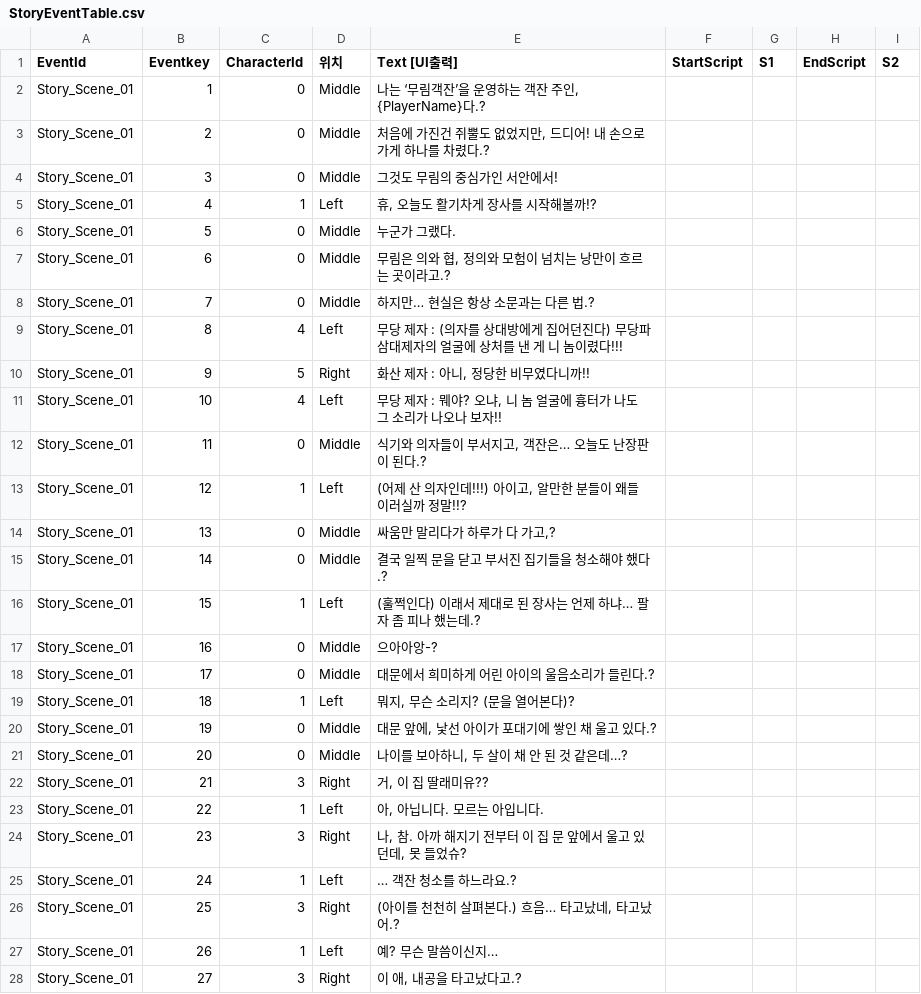
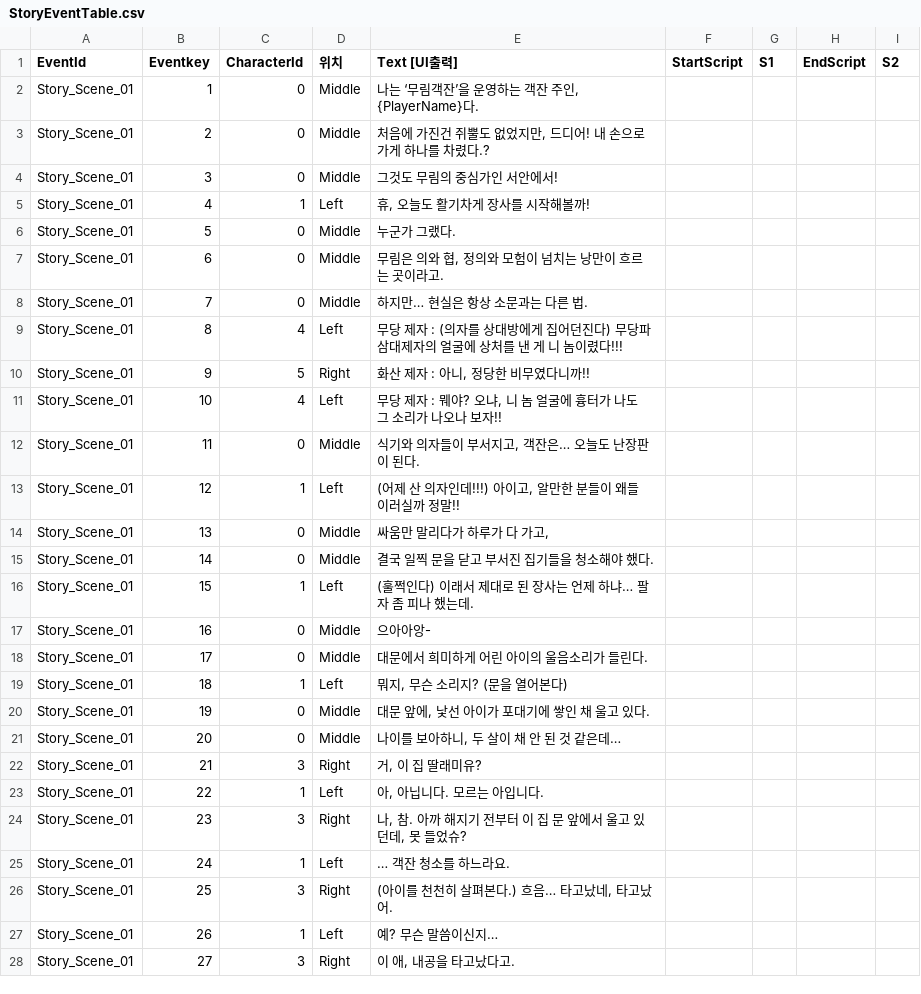
Before and after one commit to zephirumwest/murimcess_maker, a CSV file: Assets/excel/StoryEventTable.csv, drawn as a sheet; only a part is shown; the diff covers the shown part only.

Commit message:
excel

```diff
--- a/Assets/excel/StoryEventTable.csv
+++ b/Assets/excel/StoryEventTable.csv
@@ -1,9 +1,9 @@
 EventId,Eventkey,CharacterId,위치,Text [UI출력],StartScript,S1,EndScript,S2
-Story_Scene_01,1,0,Middle,"나는 ‘무림객잔’을 운영하는 객잔 주인, {PlayerName}다.?",,,,
+Story_Scene_01,1,0,Middle,"나는 ‘무림객잔’을 운영하는 객잔 주인, {PlayerName}다.",,,,
 Story_Scene_01,2,0,Middle,"처음에 가진건 쥐뿔도 없었지만, 드디어! 내 손으로 가게 하나를 차렸다.?",,,,
 Story_Scene_01,3,0,Middle,그것도 무림의 중심가인 서안에서!,,,,
-Story_Scene_01,4,1,Left,"휴, 오늘도 활기차게 장사를 시작해볼까!?",,,,
+Story_Scene_01,4,1,Left,"휴, 오늘도 활기차게 장사를 시작해볼까!",,,,
 Story_Scene_01,5,0,Middle,누군가 그랬다.,,,,
-Story_Scene_01,6,0,Middle,"무림은 의와 협, 정의와 모험이 넘치는 낭만이 흐르는 곳이라고.?",,,,
-Story_Scene_01,7,0,Middle,하지만… 현실은 항상 소문과는 다른 법.?,,,,
+Story_Scene_01,6,0,Middle,"무림은 의와 협, 정의와 모험이 넘치는 낭만이 흐르는 곳이라고.",,,,
+Story_Scene_01,7,0,Middle,하지만… 현실은 항상 소문과는 다른 법.,,,,
 Story_Scene_01,8,4,Left,무당 제자 : (의자를 상대방에게 집어던진다) 무당파 삼대제자의 얼굴에 상처를 낸 게 니 놈이렸다!!!,,,,
@@ -11,18 +11,18 @@ Story_Scene_01,9,5,Right,"화산 제자 : 아니, 정당한 비무였다니까!!
 Story_Scene_01,10,4,Left,"무당 제자 : 뭬야? 오냐, 니 놈 얼굴에 흉터가 나도 그 소리가 나오나 보자!!",,,,
-Story_Scene_01,11,0,Middle,"식기와 의자들이 부서지고, 객잔은… 오늘도 난장판이 된다.?",,,,
-Story_Scene_01,12,1,Left,"(어제 산 의자인데!!!) 아이고, 알만한 분들이 왜들 이러실까 정말!!?",,,,
-Story_Scene_01,13,0,Middle,"싸움만 말리다가 하루가 다 가고,?",,,,
-Story_Scene_01,14,0,Middle,결국 일찍 문을 닫고 부서진 집기들을 청소해야 했다.?,,,,
-Story_Scene_01,15,1,Left,(훌쩍인다) 이래서 제대로 된 장사는 언제 하냐… 팔자 좀 피나 했는데.?,,,,
-Story_Scene_01,16,0,Middle,으아아앙-?,,,,
-Story_Scene_01,17,0,Middle,대문에서 희미하게 어린 아이의 울음소리가 들린다.?,,,,
-Story_Scene_01,18,1,Left,"뭐지, 무슨 소리지? (문을 열어본다)?",,,,
-Story_Scene_01,19,0,Middle,"대문 앞에, 낯선 아이가 포대기에 쌓인 채 울고 있다.?",,,,
-Story_Scene_01,20,0,Middle,"나이를 보아하니, 두 살이 채 안 된 것 같은데…?",,,,
-Story_Scene_01,21,3,Right,"거, 이 집 딸래미유??",,,,
+Story_Scene_01,11,0,Middle,"식기와 의자들이 부서지고, 객잔은… 오늘도 난장판이 된다.",,,,
+Story_Scene_01,12,1,Left,"(어제 산 의자인데!!!) 아이고, 알만한 분들이 왜들 이러실까 정말!!",,,,
+Story_Scene_01,13,0,Middle,"싸움만 말리다가 하루가 다 가고,",,,,
+Story_Scene_01,14,0,Middle,결국 일찍 문을 닫고 부서진 집기들을 청소해야 했다.,,,,
+Story_Scene_01,15,1,Left,(훌쩍인다) 이래서 제대로 된 장사는 언제 하냐… 팔자 좀 피나 했는데.,,,,
+Story_Scene_01,16,0,Middle,으아아앙-,,,,
+Story_Scene_01,17,0,Middle,대문에서 희미하게 어린 아이의 울음소리가 들린다.,,,,
+Story_Scene_01,18,1,Left,"뭐지, 무슨 소리지? (문을 열어본다)",,,,
+Story_Scene_01,19,0,Middle,"대문 앞에, 낯선 아이가 포대기에 쌓인 채 울고 있다.",,,,
+Story_Scene_01,20,0,Middle,"나이를 보아하니, 두 살이 채 안 된 것 같은데…",,,,
+Story_Scene_01,21,3,Right,"거, 이 집 딸래미유?",,,,
 Story_Scene_01,22,1,Left,"아, 아닙니다. 모르는 아입니다.",,,,
 Story_Scene_01,23,3,Right,"나, 참. 아까 해지기 전부터 이 집 문 앞에서 울고 있던데, 못 들었슈?",,,,
-Story_Scene_01,24,1,Left,… 객잔 청소를 하느라요.?,,,,
-Story_Scene_01,25,3,Right,"(아이를 천천히 살펴본다.) 흐음… 타고났네, 타고났어.?",,,,
+Story_Scene_01,24,1,Left,… 객잔 청소를 하느라요.,,,,
+Story_Scene_01,25,3,Right,"(아이를 천천히 살펴본다.) 흐음… 타고났네, 타고났어.",,,,
 Story_Scene_01,26,1,Left,예? 무슨 말씀이신지…,,,,
-Story_Scene_01,27,3,Right,"이 애, 내공을 타고났다고.?",,,,
+Story_Scene_01,27,3,Right,"이 애, 내공을 타고났다고.",,,,
```
Also changed, not shown: 25 edited cells elsewhere in this file, 11 other files.
